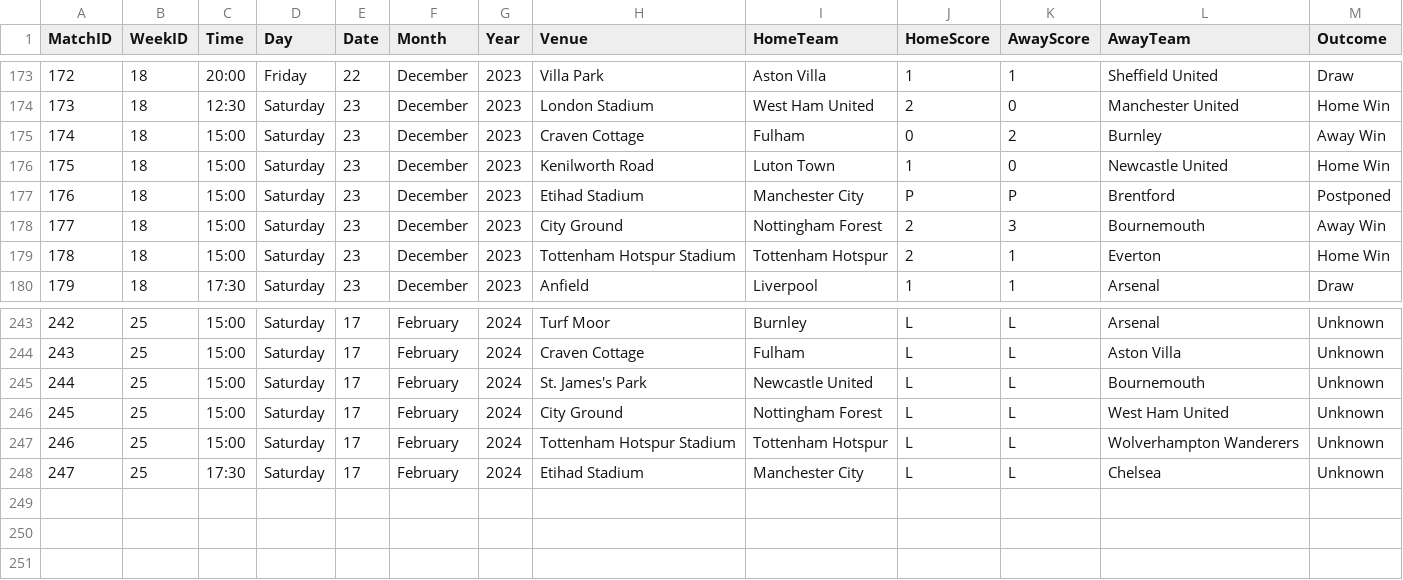
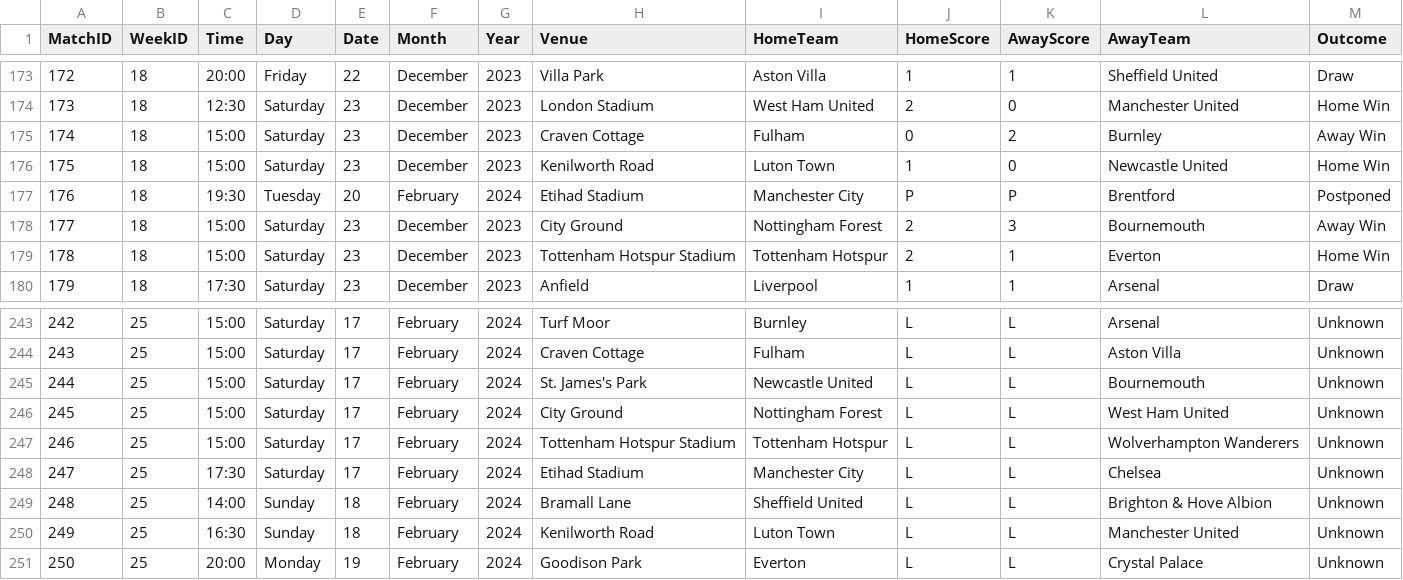
Before and after one commit to plcr9/Prem20232024, a CSV file: lib/Prem20232024Results.csv, drawn as a sheet; only a part is shown, gaps mark what is left out.

Commit message:
Update Prem20232024Results.csv

```diff
--- a/lib/Prem20232024Results.csv
+++ b/lib/Prem20232024Results.csv
@@ -176,3 +176,3 @@
 175,18,15:00,Saturday,23,December,2023,Kenilworth Road,Luton Town,1,0,Newcastle United,Home Win
-176,18,15:00,Saturday,23,December,2023,Etihad Stadium,Manchester City,P,P,Brentford,Postponed
+176,18,19:30,Tuesday,20,February,2024,Etihad Stadium,Manchester City,P,P,Brentford,Postponed
 177,18,15:00,Saturday,23,December,2023,City Ground,Nottingham Forest,2,3,Bournemouth,Away Win
@@ -248 +248,4 @@
 247,25,17:30,Saturday,17,February,2024,Etihad Stadium,Manchester City,L,L,Chelsea,Unknown
+248,25,14:00,Sunday,18,February,2024,Bramall Lane,Sheffield United,L,L,Brighton & Hove Albion,Unknown
+249,25,16:30,Sunday,18,February,2024,Kenilworth Road,Luton Town,L,L,Manchester United,Unknown
+250,25,20:00,Monday,19,February,2024,Goodison Park,Everton,L,L,Crystal Palace,Unknown
```
